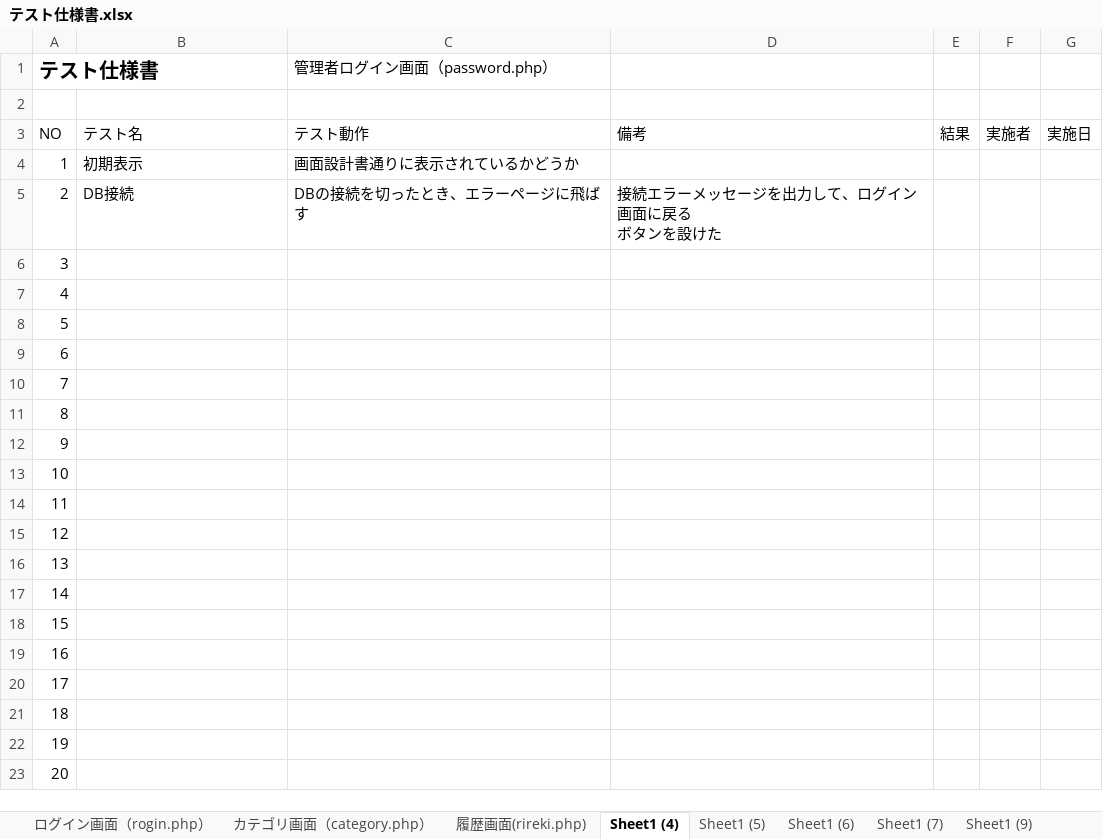
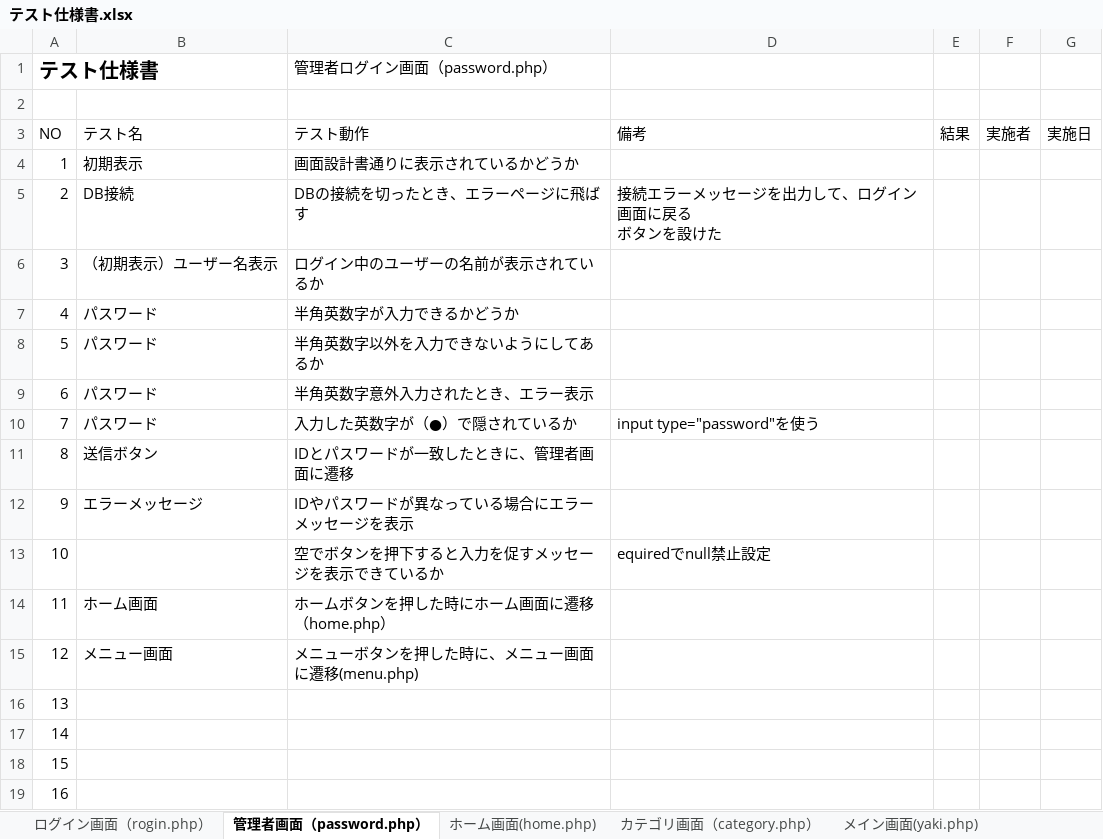
Before and after one commit to satotodob/D_Group_project, an Excel workbook: サンプル成果物/画面設計書関連/テスト仕様書.xlsx, sheet 管理者画面（password.php）, drawn as a sheet; only a part is shown; the shorter side is filled out with more unchanged rows; values as stored, in another font and other column widths than the file's, no borders; the diff names each change by its address in the sheet, - before the commit and + after, or states it on an @@ line.

```diff
--- a/サンプル成果物/画面設計書関連/テスト仕様書.xlsx (sheet 管理者画面（password.php）)
+++ b/サンプル成果物/画面設計書関連/テスト仕様書.xlsx (sheet 管理者画面（password.php）)
-sheet tab: Sheet1 (4)
+sheet tab: 管理者画面（password.php）
-sheet tab: Sheet1 (5)
+sheet tab: ホーム画面(home.php)
-sheet tab: Sheet1 (9)
+sheet tab: メイン画面(yaki.php)
@@ sheet tab order changed: ログイン画面（rogin.php） | 管理者画面（password.php） | ホーム画面(home.php) | カテゴリ画面（category.php） | メイン画面(yaki.php) @@
-B6: (empty)
+B6: （初期表示）ユーザー名表示
-C6 (管理者ログイン画面（password.php）): (empty)
+C6 (管理者ログイン画面（password.php）): ログイン中のユーザーの名前が表示されているか
-B7:B10: (empty)
+B7:B10: パスワード
-C7 (管理者ログイン画面（password.php）): (empty)
+C7 (管理者ログイン画面（password.php）): 半角英数字が入力できるかどうか
-C8 (管理者ログイン画面（password.php）): (empty)
+C8 (管理者ログイン画面（password.php）): 半角英数字以外を入力できないようにしてあるか
-C9 (管理者ログイン画面（password.php）): (empty)
+C9 (管理者ログイン画面（password.php）): 半角英数字意外入力されたとき、エラー表示
-C10 (管理者ログイン画面（password.php）): (empty)
+C10 (管理者ログイン画面（password.php）): 入力した英数字が（●）で隠されているか
-D10: (empty)
+D10: input type="password"を使う
-B11: (empty)
+B11: 送信ボタン
-C11 (管理者ログイン画面（password.php）): (empty)
+C11 (管理者ログイン画面（password.php）): IDとパスワードが一致したときに、管理者画面に遷移
-B12: (empty)
+B12: エラーメッセージ
-C12 (管理者ログイン画面（password.php）): (empty)
+C12 (管理者ログイン画面（password.php）): IDやパスワードが異なっている場合にエラーメッセージを表示
-C13 (管理者ログイン画面（password.php）): (empty)
+C13 (管理者ログイン画面（password.php）): 空でボタンを押下すると入力を促すメッセージを表示できているか
-D13: (empty)
+D13: equiredでnull禁止設定
-B14: (empty)
+B14: ホーム画面
-C14 (管理者ログイン画面（password.php）): (empty)
+C14 (管理者ログイン画面（password.php）): ホームボタンを押した時にホーム画面に遷移（home.php）
-B15: (empty)
+B15: メニュー画面
-C15 (管理者ログイン画面（password.php）): (empty)
+C15 (管理者ログイン画面（password.php）): メニューボタンを押した時に、メニュー画面に遷移(menu.php)
```
Also changed, not shown: sheet メイン画面(yaki.php), sheet ドリンク画面(drink.php), sheet ホーム画面(home.php), sheet エラー画面(era.php), sheet 注文確定画面(kakutei.php), other sheet tabs.
